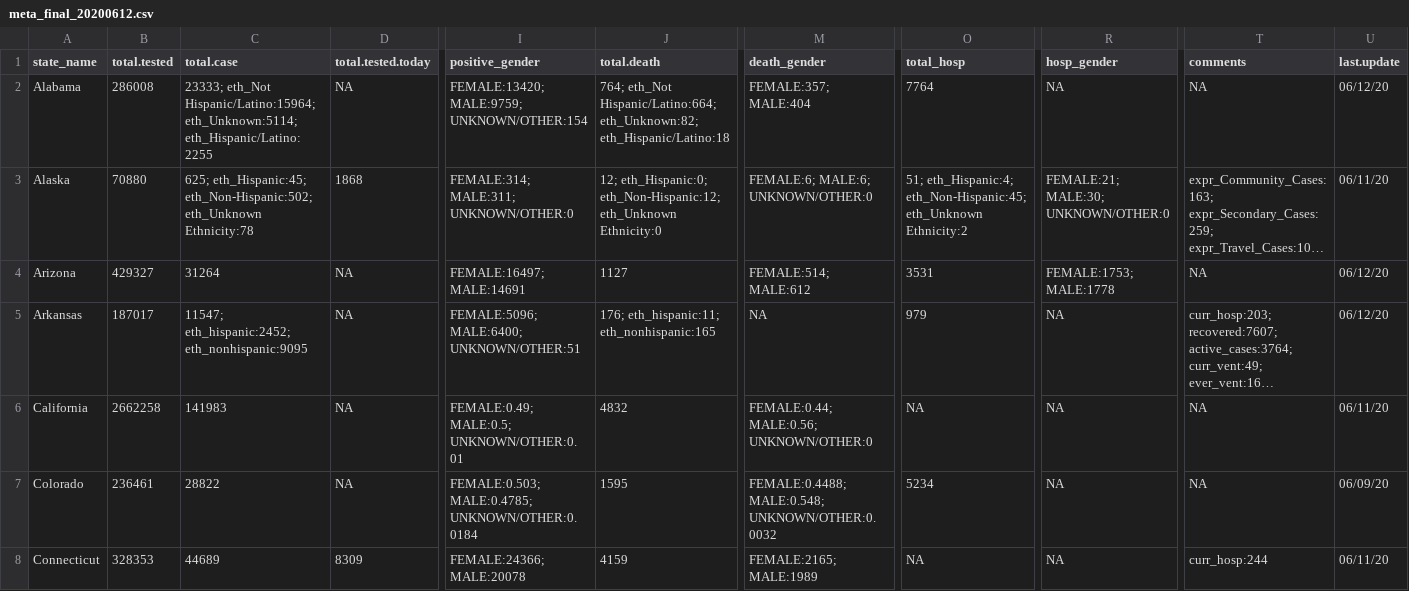
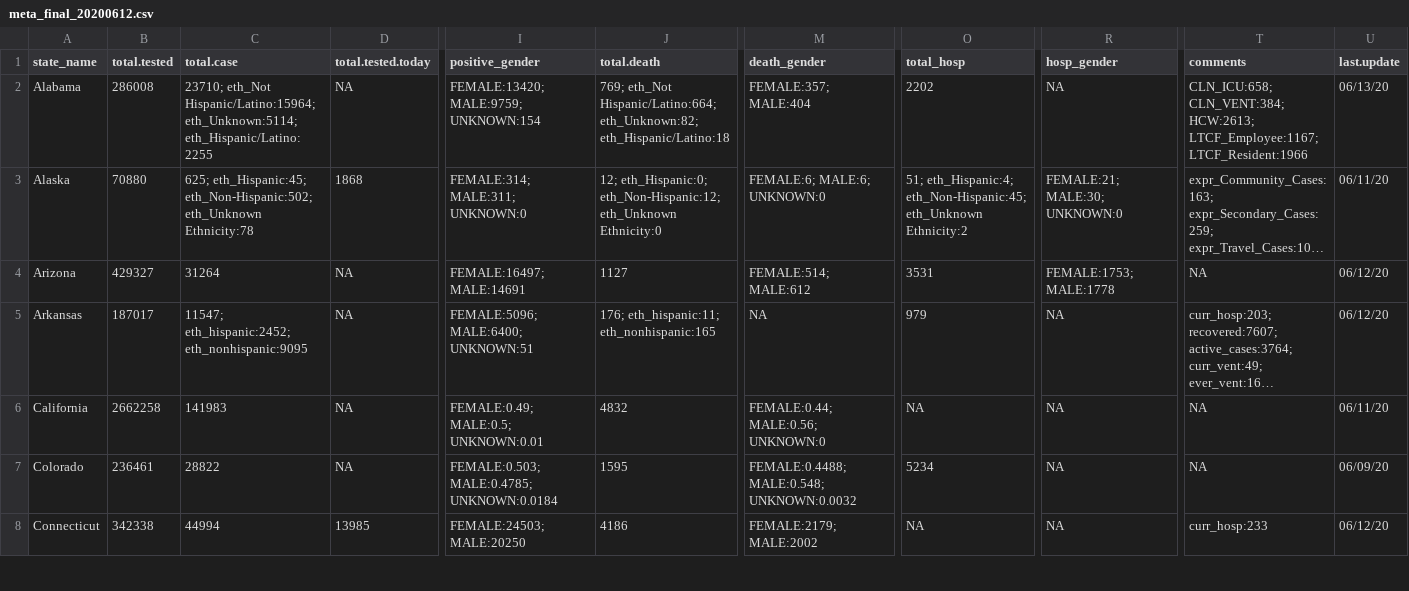
Before and after one commit to therandomwa/covid_us_states_tracking, a CSV file: Data/raw_states/meta_final_20200612.csv, drawn as a sheet; only a part is shown, gaps mark what is left out; long unchanged cells end in …; the diff covers the shown part only; the diff names each change by its address in the sheet, - before the commit and + after, or states it on an @@ line.

```diff
--- a/Data/raw_states/meta_final_20200612.csv
+++ b/Data/raw_states/meta_final_20200612.csv
-C2 (total.case): 23333; eth_Not Hispanic/Latino:15964;…
+C2 (total.case): 23710; eth_Not Hispanic/Latino:15964;…
-I2 (positive_gender): FEMALE:13420; MALE:9759; UNKNOWN/OTHER:154
+I2 (positive_gender): FEMALE:13420; MALE:9759; UNKNOWN:154
-J2 (total.death): 764; eth_Not Hispanic/Latino:664;…
+J2 (total.death): 769; eth_Not Hispanic/Latino:664;…
-O2 (total_hosp): 7764
+O2 (total_hosp): 2202
-T2 (comments): NA
+T2 (comments): CLN_ICU:658; CLN_VENT:384; HCW:2613; LTCF_Employee:1167; LTCF_Resident:1966
-U2 (last.update): 06/12/20
+U2 (last.update): 06/13/20
-I3 (positive_gender): FEMALE:314; MALE:311; UNKNOWN/OTHER:0
+I3 (positive_gender): FEMALE:314; MALE:311; UNKNOWN:0
-M3 (death_gender): FEMALE:6; MALE:6; UNKNOWN/OTHER:0
+M3 (death_gender): FEMALE:6; MALE:6; UNKNOWN:0
-R3 (hosp_gender): FEMALE:21; MALE:30; UNKNOWN/OTHER:0
+R3 (hosp_gender): FEMALE:21; MALE:30; UNKNOWN:0
-I5 (positive_gender): FEMALE:5096; MALE:6400; UNKNOWN/OTHER:51
+I5 (positive_gender): FEMALE:5096; MALE:6400; UNKNOWN:51
-I6 (positive_gender): FEMALE:0.49; MALE:0.5; UNKNOWN/OTHER:0.01
+I6 (positive_gender): FEMALE:0.49; MALE:0.5; UNKNOWN:0.01
-M6 (death_gender): FEMALE:0.44; MALE:0.56; UNKNOWN/OTHER:0
+M6 (death_gender): FEMALE:0.44; MALE:0.56; UNKNOWN:0
-I7 (positive_gender): FEMALE:0.503; MALE:0.4785; UNKNOWN/OTHER:0.0184
+I7 (positive_gender): FEMALE:0.503; MALE:0.4785; UNKNOWN:0.0184
-M7 (death_gender): FEMALE:0.4488; MALE:0.548; UNKNOWN/OTHER:0.0032
+M7 (death_gender): FEMALE:0.4488; MALE:0.548; UNKNOWN:0.0032
-B8 (total.tested): 328353
+B8 (total.tested): 342338
-C8 (total.case): 44689
+C8 (total.case): 44994
-D8 (total.tested.today): 8309
+D8 (total.tested.today): 13985
-I8 (positive_gender): FEMALE:24366; MALE:20078
+I8 (positive_gender): FEMALE:24503; MALE:20250
-J8 (total.death): 4159
+J8 (total.death): 4186
-M8 (death_gender): FEMALE:2165; MALE:1989
+M8 (death_gender): FEMALE:2179; MALE:2002
-T8 (comments): curr_hosp:244
+T8 (comments): curr_hosp:233
-U8 (last.update): 06/11/20
+U8 (last.update): 06/12/20
```
Also changed, not shown: 78 edited cells elsewhere in this file, Data/raw_states/meta_2020-06-12_aw.csv, 2 other files.
